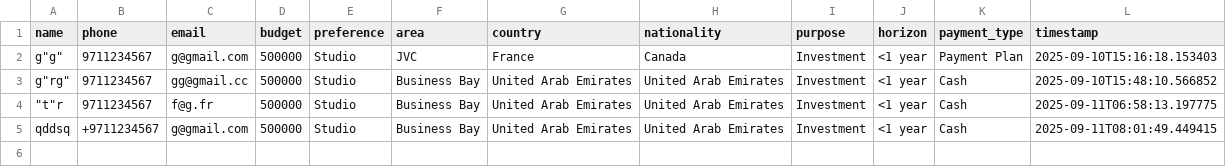
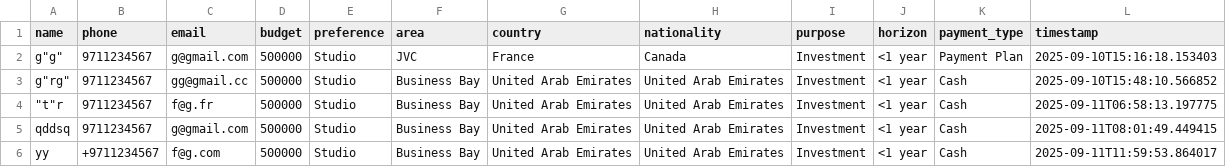
Before and after one commit to mehernsiri-cloud/gold-bitcoin-matrix, a CSV file: data/real_estate_leads.csv, drawn as a sheet.

Commit message:
Update leads CSV — 2025-09-11T11:59:53.871349

```diff
--- a/data/real_estate_leads.csv
+++ b/data/real_estate_leads.csv
@@ -4,2 +4,3 @@ name,phone,email,budget,preference,area,country,nationality,purpose,horizon,paym
 """t""r",9711234567,f@g.fr,500000,Studio,Business Bay,United Arab Emirates,United Arab Emirates,Investment,<1 year,Cash,2025-09-11T06:58:13.197775
-qddsq,+9711234567,g@gmail.com,500000,Studio,Business Bay,United Arab Emirates,United Arab Emirates,Investment,<1 year,Cash,2025-09-11T08:01:49.449415
+qddsq,9711234567,g@gmail.com,500000,Studio,Business Bay,United Arab Emirates,United Arab Emirates,Investment,<1 year,Cash,2025-09-11T08:01:49.449415
+yy,+9711234567,f@g.com,500000,Studio,Business Bay,United Arab Emirates,United Arab Emirates,Investment,<1 year,Cash,2025-09-11T11:59:53.864017
```
